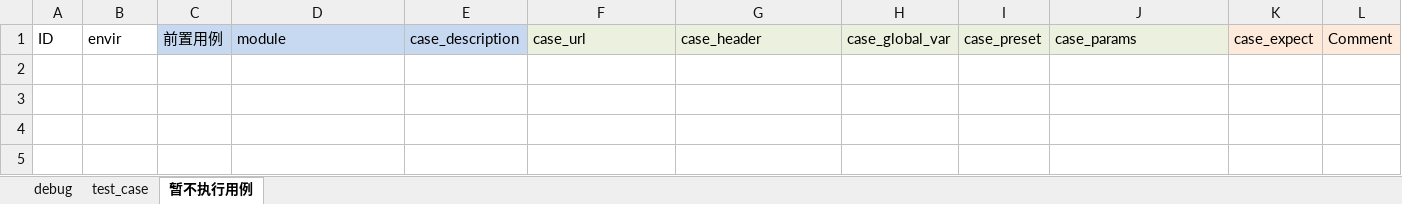
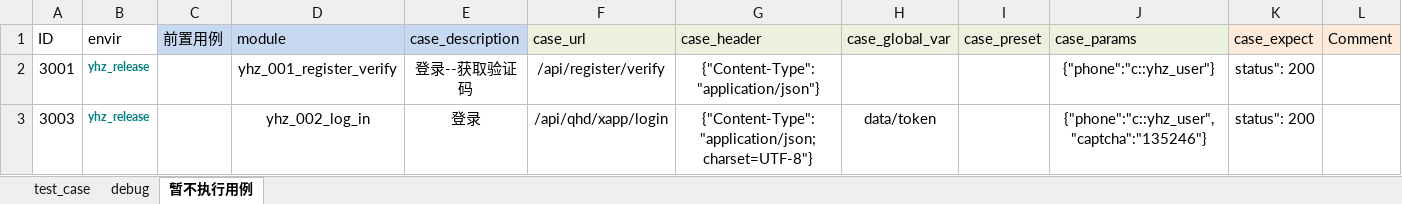
Before and after one commit to Alwinwenzhe/Api_automation, an Excel workbook: Conf/接口示例.xlsx, sheet 暂不执行用例, drawn as a sheet; only a part is shown; values as stored, in another font and other column widths than the file's, no borders; rows hold the shown columns only; the diff names each change by its address in the sheet, - before the commit and + after, or states it on an @@ line.

```diff
--- a/Conf/接口示例.xlsx (sheet 暂不执行用例)
+++ b/Conf/接口示例.xlsx (sheet 暂不执行用例)
@@ sheet tab order changed: test_case | debug | 暂不执行用例 @@
+row 2: 3001 | yhz_release |  | yhz_001_register_verify | 登录--获取验证码 | /api/register/verify | {"Content-Type":"application/json"} |  |  | {"phone":"c::yhz_user"} | status": 200
+row 3: 3003 | yhz_release |  | yhz_002_log_in | 登录 | /api/qhd/xapp/login | {"Content-Type":"application/json; charset=UTF-8"} | data/token |  | {"phone":"c::yhz_user","captcha":"135246"} | status": 200
```
Also changed, not shown: sheet test_case, sheet debug, 9 other files.
